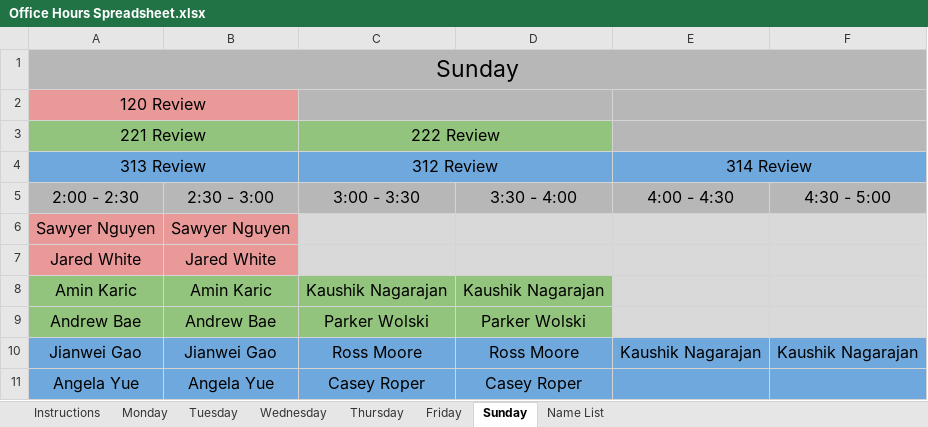
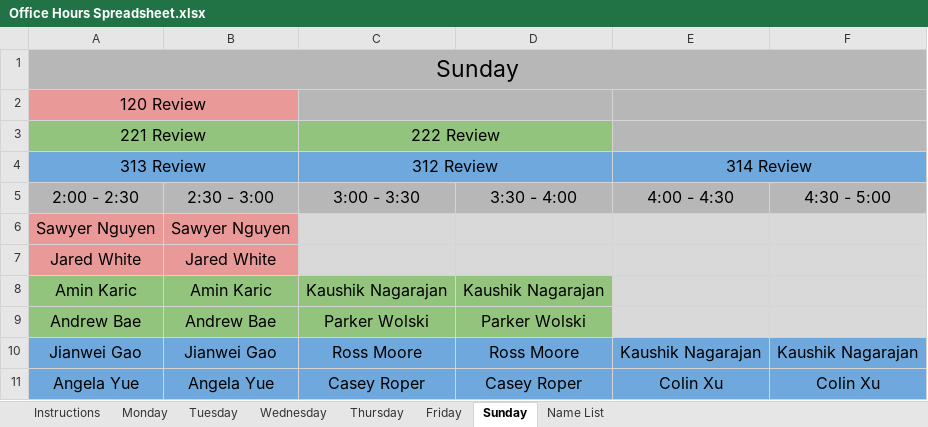
Before and after one commit to tamu-csce-pt/PT-Schedules, an Excel workbook: Office Hours Spreadsheet.xlsx, sheet Sunday, drawn as a sheet; values as stored, in another font and other column widths than the file's, no borders; charts and pictures not drawn; the diff names each change by its address in the sheet, - before the commit and + after, or states it on an @@ line.

```diff
--- a/Office Hours Spreadsheet.xlsx (sheet Sunday)
+++ b/Office Hours Spreadsheet.xlsx (sheet Sunday)
-E11 (4:00 - 4:30): (empty)
+E11 (4:00 - 4:30): Colin Xu
-F11 (4:30 - 5:00): (empty)
+F11 (4:30 - 5:00): Colin Xu
```
Also changed, not shown: sheet Thursday, sheet Friday, sheet Wednesday, sheet Tuesday, sheet Monday, 3 other files.
